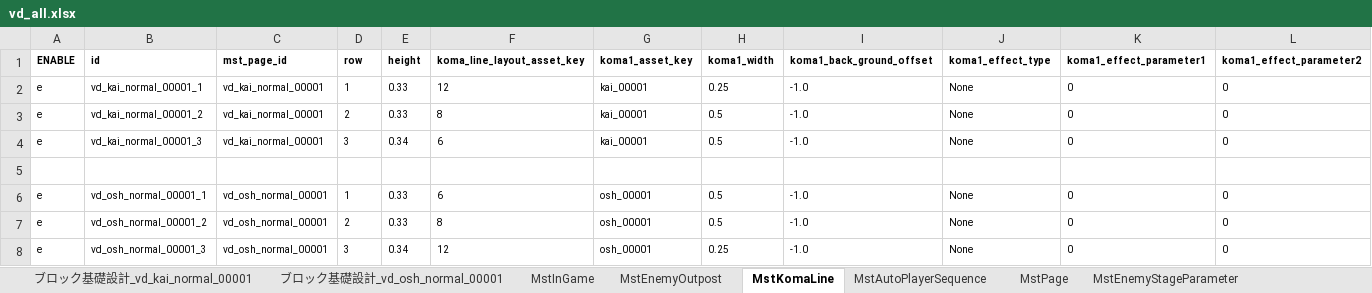
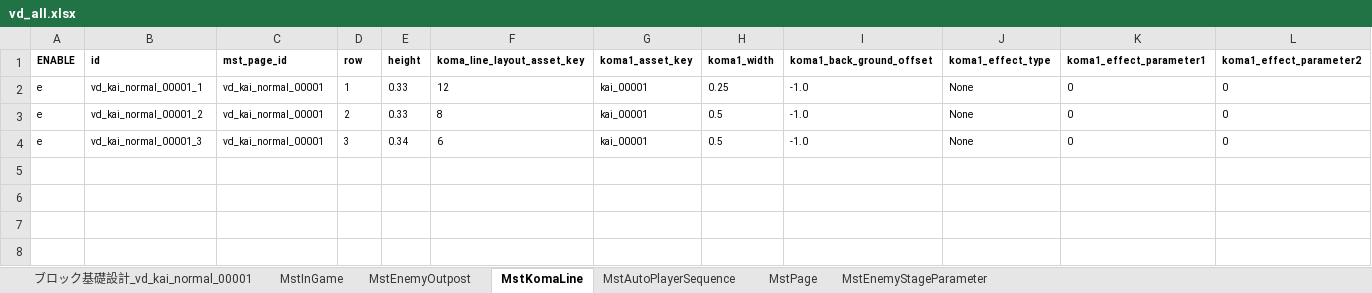
Before and after one commit to Wonderplanet/glow-brain, an Excel workbook: domain/tasks/20260311_202700_vd_masterdata_ingame_generation/vd_all/vd_all.xlsx, sheet MstKomaLine, drawn as a sheet; only a part is shown; values as stored, in another font and other column widths than the file's, no borders; rows hold the shown columns only; the diff names each change by its address in the sheet, - before the commit and + after, or states it on an @@ line.

```diff
--- a/domain/tasks/20260311_202700_vd_masterdata_ingame_generation/vd_all/vd_all.xlsx (sheet MstKomaLine)
+++ b/domain/tasks/20260311_202700_vd_masterdata_ingame_generation/vd_all/vd_all.xlsx (sheet MstKomaLine)
-sheet tab: ブロック基礎設計_vd_osh_normal_00001
-row 5: (empty)
-row 6: e | vd_osh_normal_00001_1 | vd_osh_normal_00001 | 1 | 0.33 | 6 | osh_00001 | 0.5 | -1.0 | None | 0 | 0
-row 7: e | vd_osh_normal_00001_2 | vd_osh_normal_00001 | 2 | 0.33 | 8 | osh_00001 | 0.5 | -1.0 | None | 0 | 0
-row 8: e | vd_osh_normal_00001_3 | vd_osh_normal_00001 | 3 | 0.34 | 12 | osh_00001 | 0.25 | -1.0 | None | 0 | 0
```
Also changed, not shown: sheet MstAutoPlayerSequence, sheet MstInGame, sheet MstEnemyOutpost, sheet MstPage, 1 other file.
